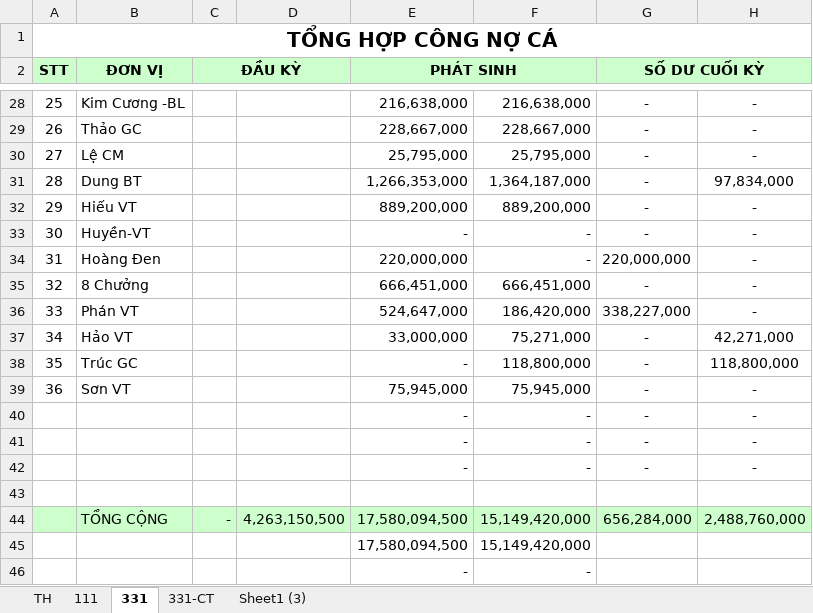
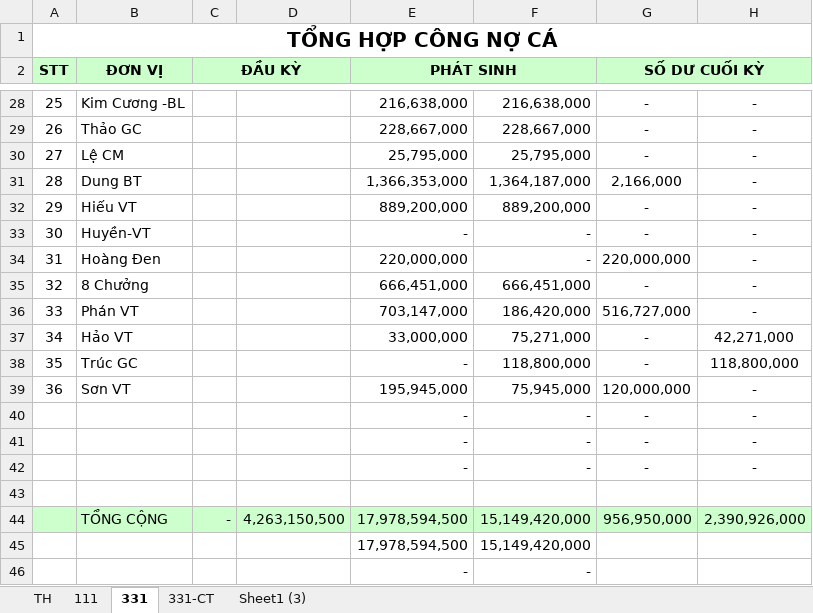
Before and after one commit to vuphuong11/AN-LAC-LA, an Excel workbook: CONG NO/CONG NO 2016/Cong no ca - 2017.xlsx, sheet 331, drawn as a sheet; only a part is shown, gaps mark what is left out; values as stored, in another font and other column widths than the file's, no borders; the diff names each change by its address in the sheet, - before the commit and + after, or states it on an @@ line.

```diff
--- a/CONG NO/CONG NO 2016/Cong no ca - 2017.xlsx (sheet 331)
+++ b/CONG NO/CONG NO 2016/Cong no ca - 2017.xlsx (sheet 331)
-E31 (PHÁT SINH): 1,266,353,000
+E31 (PHÁT SINH): 1,366,353,000
-G31 (SỐ DƯ CUỐI KỲ): -
+G31 (SỐ DƯ CUỐI KỲ): 2,166,000
-H31: 97,834,000
+H31: -
-E36 (PHÁT SINH): 524,647,000
+E36 (PHÁT SINH): 703,147,000
-G36 (SỐ DƯ CUỐI KỲ): 338,227,000
+G36 (SỐ DƯ CUỐI KỲ): 516,727,000
-E39 (PHÁT SINH): 75,945,000
+E39 (PHÁT SINH): 195,945,000
-G39 (SỐ DƯ CUỐI KỲ): -
+G39 (SỐ DƯ CUỐI KỲ): 120,000,000
-E44:E45 (PHÁT SINH): 17,580,094,500
+E44:E45 (PHÁT SINH): 17,978,594,500
-G44 (SỐ DƯ CUỐI KỲ): 656,284,000
+G44 (SỐ DƯ CUỐI KỲ): 956,950,000
-H44: 2,488,760,000
+H44: 2,390,926,000
```
Also changed, not shown: sheet TH, sheet 111, sheet Sheet1 (3), formulas that keep their value, hidden cells, CONG NO/CONG NO 2016/CHI PHÍ TRUNG QUOC1.xlsx, CONG NO/CONG NO 2016/CN Tổng hợp.xlsx, 46 other files.
